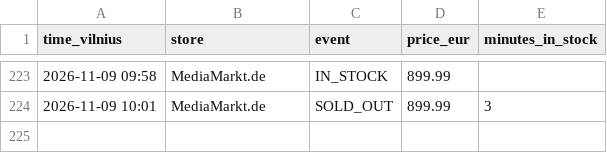
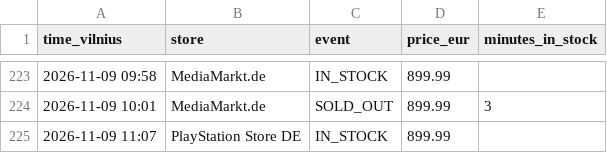
Before and after one commit to edvinasandr/ps5-checker, a CSV file: restocks.csv, drawn as a sheet; only a part is shown, gaps mark what is left out.

```diff
--- a/restocks.csv
+++ b/restocks.csv
@@ -224 +224,2 @@ time_vilnius,store,event,price_eur,minutes_in_stock
 2026-11-09 10:01,MediaMarkt.de,SOLD_OUT,899.99,3
+2026-11-09 11:07,PlayStation Store DE,IN_STOCK,899.99,
```
